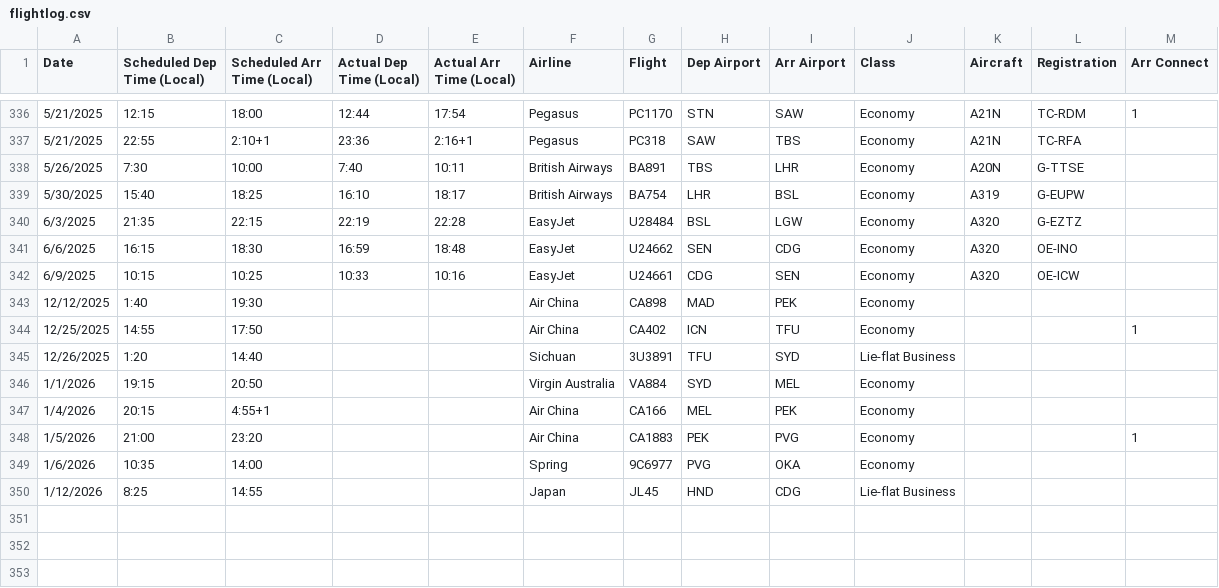
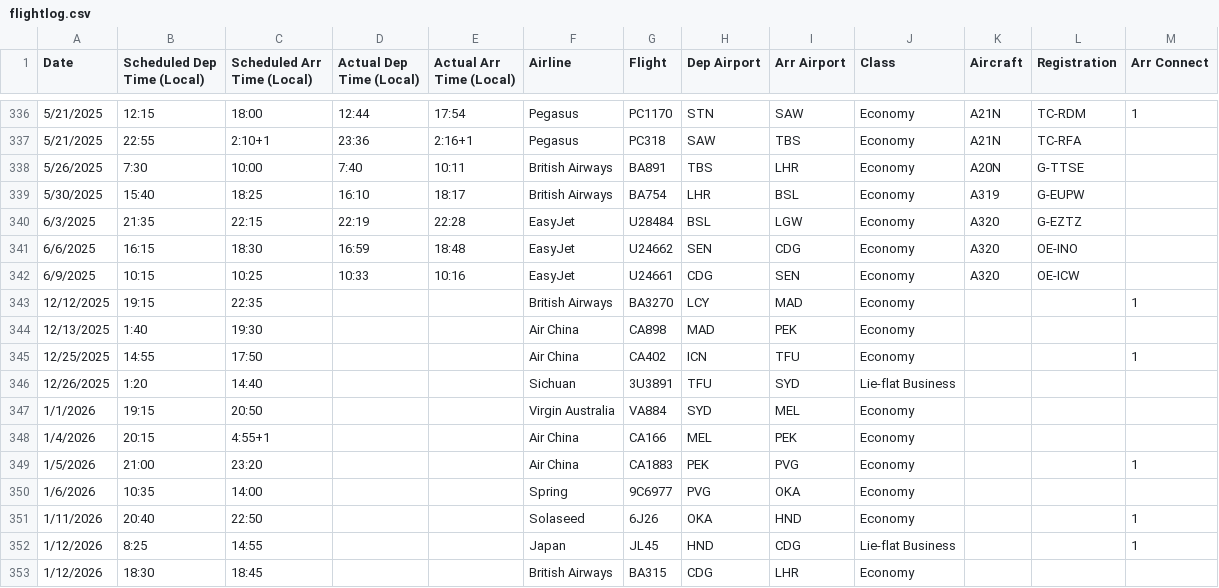
Before and after one commit to picrazy2/picrazy2.github.io, a CSV file: flightlog/flightlog.csv, drawn as a sheet; only a part is shown, gaps mark what is left out.

```diff
--- a/flightlog/flightlog.csv
+++ b/flightlog/flightlog.csv
@@ -342,3 +342,4 @@ Date,Scheduled Dep Time (Local),Scheduled Arr Time (Local),Actual Dep Time (Loca
 6/9/2025,10:15,10:25,10:33,10:16,EasyJet,U24661,CDG,SEN,Economy,A320,OE-ICW,,
-12/12/2025,1:40,19:30,,,Air China,CA898,MAD,PEK,Economy,,,,
+12/12/2025,19:15,22:35,,,British Airways,BA3270,LCY,MAD,Economy,,,1,
+12/13/2025,1:40,19:30,,,Air China,CA898,MAD,PEK,Economy,,,,
 12/25/2025,14:55,17:50,,,Air China,CA402,ICN,TFU,Economy,,,1,
@@ -349,2 +350,4 @@ Date,Scheduled Dep Time (Local),Scheduled Arr Time (Local),Actual Dep Time (Loca
 1/6/2026,10:35,14:00,,,Spring,9C6977,PVG,OKA,Economy,,,,
-1/12/2026,8:25,14:55,,,Japan,JL45,HND,CDG,Lie-flat Business,,,,
+1/11/2026,20:40,22:50,,,Solaseed,6J26,OKA,HND,Economy,,,1,
+1/12/2026,8:25,14:55,,,Japan,JL45,HND,CDG,Lie-flat Business,,,1,
+1/12/2026,18:30,18:45,,,British Airways,BA315,CDG,LHR,Economy,,,,
```
Also changed, not shown: flightlog/full_df.csv, 34 other files.
